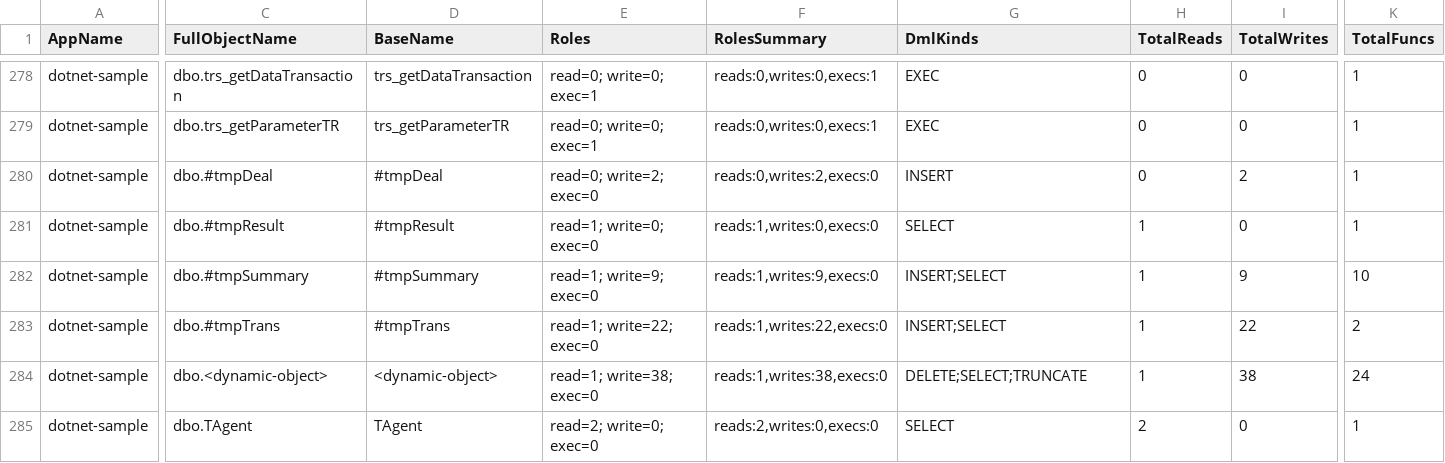
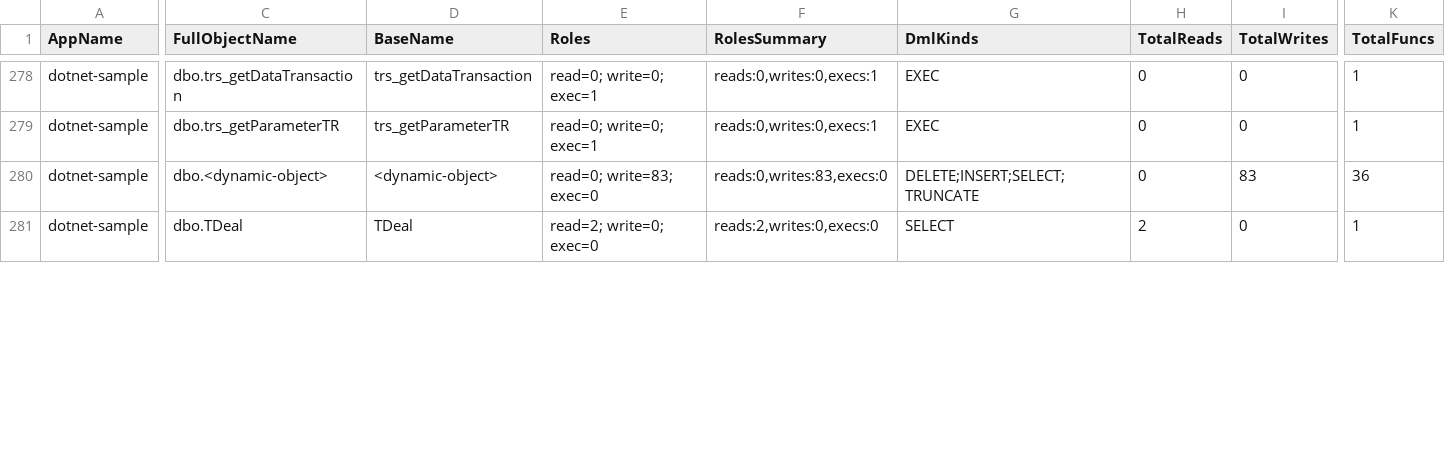
Before and after one commit to alkahfi6/code_sql_scan, a CSV file: out_regress/dotnet-sample-summary-object.csv, drawn as a sheet; only a part is shown, gaps mark what is left out; removed rows and columns are numbered as before the commit, all else as after; rows hold the shown columns only; the diff covers the shown part only; the diff names each change by its address in the sheet, - before the commit and + after, or states it on an @@ line.

```diff
--- a/out_regress/dotnet-sample-summary-object.csv
+++ b/out_regress/dotnet-sample-summary-object.csv
-row 280: dotnet-sample | dbo.#tmpDeal | #tmpDeal | read=0; write=2; exec=0 | reads:0,writes:2,execs:0 | INSERT | 0 | 2 | 1
-row 281: dotnet-sample | dbo.#tmpResult | #tmpResult | read=1; write=0; exec=0 | reads:1,writes:0,execs:0 | SELECT | 1 | 0 | 1
-row 282: dotnet-sample | dbo.#tmpSummary | #tmpSummary | read=1; write=9; exec=0 | reads:1,writes:9,execs:0 | INSERT;SELECT | 1 | 9 | 10
-row 283: dotnet-sample | dbo.#tmpTrans | #tmpTrans | read=1; write=22; exec=0 | reads:1,writes:22,execs:0 | INSERT;SELECT | 1 | 22 | 2
-E280 (Roles): read=1; write=38; exec=0
+E280 (Roles): read=0; write=83; exec=0
-F280 (RolesSummary): reads:1,writes:38,execs:0
+F280 (RolesSummary): reads:0,writes:83,execs:0
-G280 (DmlKinds): DELETE;SELECT;TRUNCATE
+G280 (DmlKinds): DELETE;INSERT;SELECT;TRUNCATE
-H280 (TotalReads): 1
+H280 (TotalReads): 0
-I280 (TotalWrites): 38
+I280 (TotalWrites): 83
-K280 (TotalFuncs): 24
+K280 (TotalFuncs): 36
-C281 (FullObjectName): dbo.TAgent
+C281 (FullObjectName): dbo.TDeal
-D281 (BaseName): TAgent
+D281 (BaseName): TDeal
```
Also changed, not shown: 1 added row and 12 edited cells elsewhere in this file, out_regress/dotnet-sample-object.csv, out_regress/dotnet-sample-query.csv, 12 other files.
